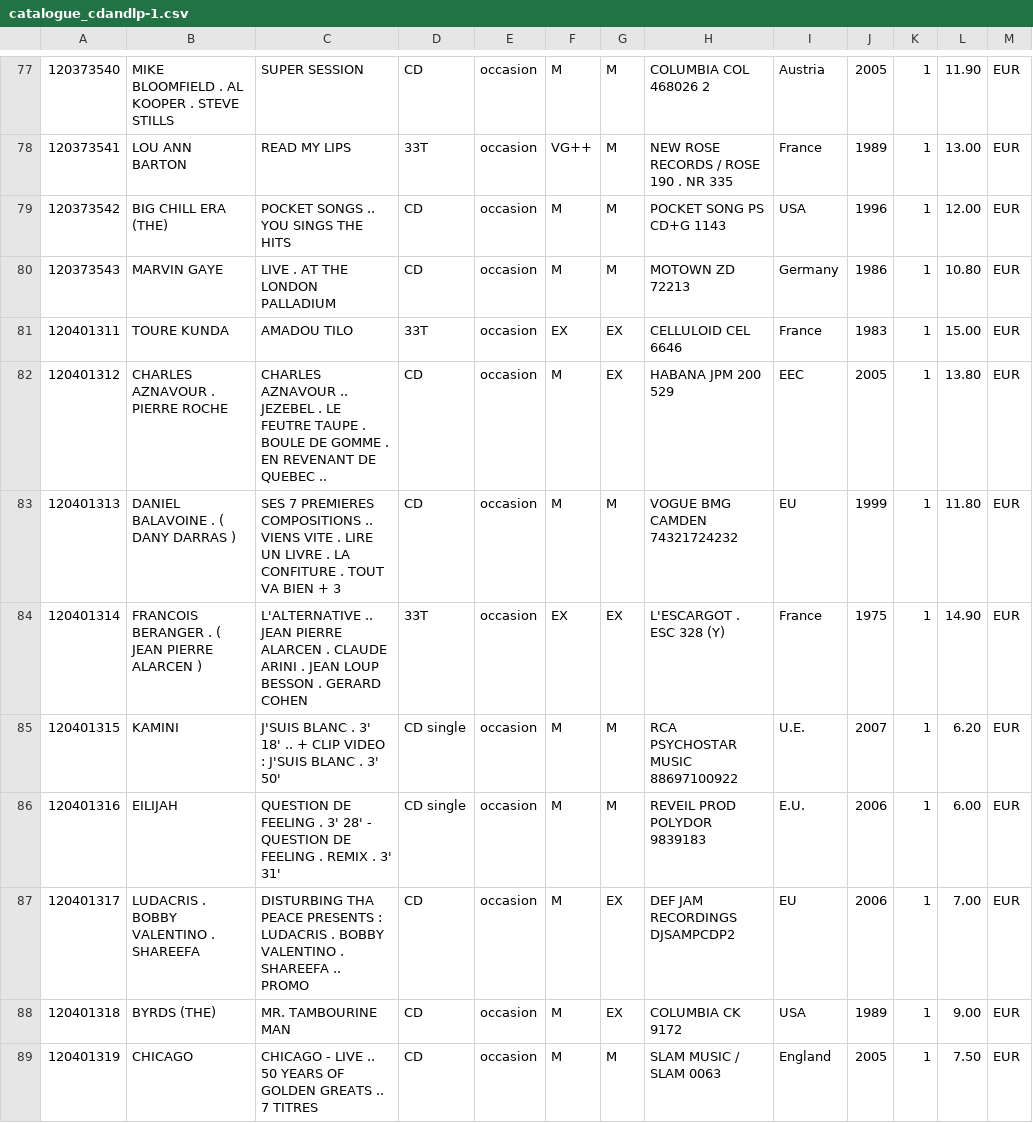
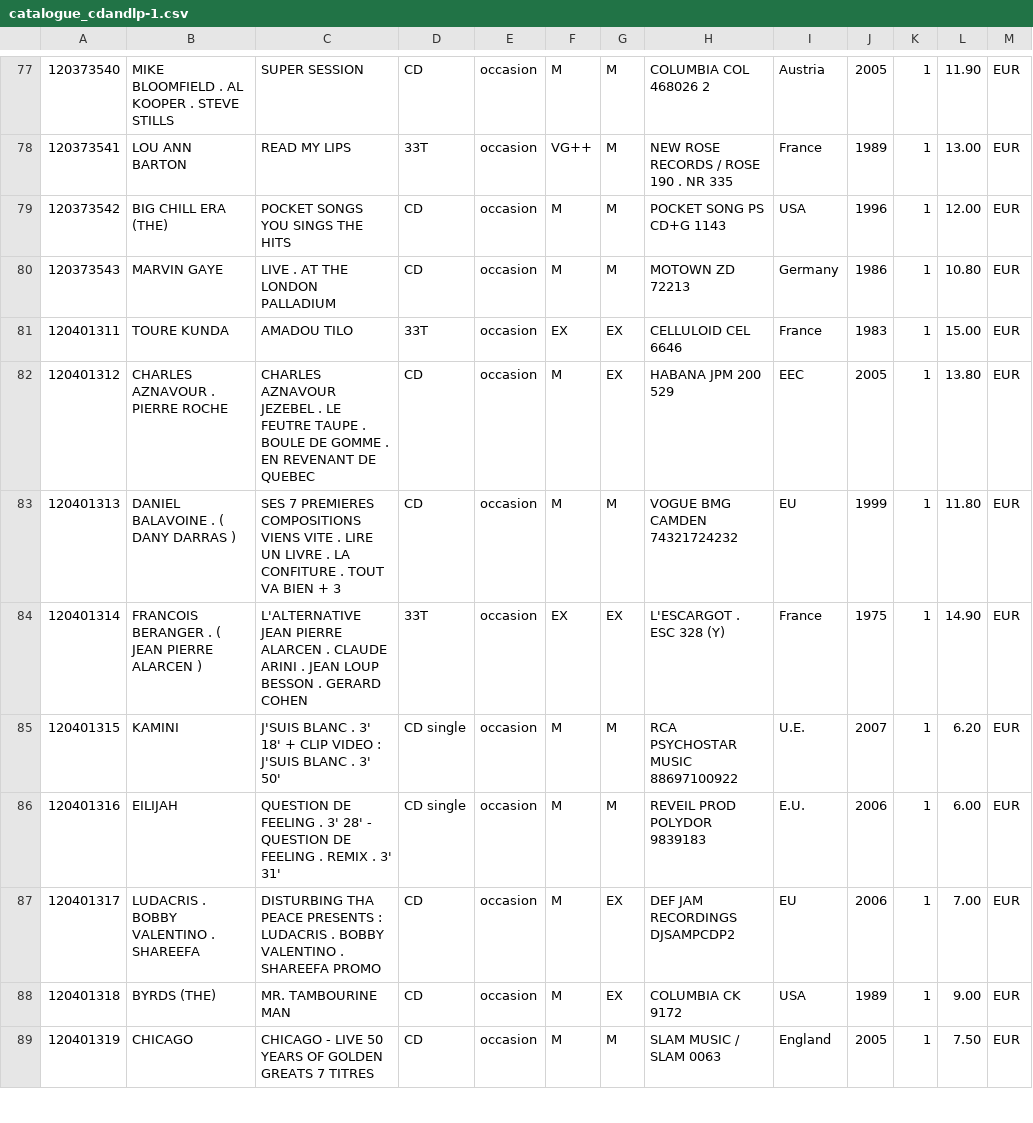
Before and after one commit to gaksss/cdsnlpsTest, a CSV file: catalogue_cdandlp-1.csv, drawn as a sheet; only a part is shown, gaps mark what is left out; the diff covers the shown part only; the diff names each change by its address in the sheet, - before the commit and + after, or states it on an @@ line.

```diff
--- a/catalogue_cdandlp-1.csv
+++ b/catalogue_cdandlp-1.csv
-C79: POCKET SONGS .. YOU SINGS THE HITS
+C79: POCKET SONGS YOU SINGS THE HITS
-C82: CHARLES AZNAVOUR .. JEZEBEL . LE FEUTRE TAUPE . BOULE DE GOMME . EN REVENANT DE QUEBEC ..
+C82: CHARLES AZNAVOUR JEZEBEL . LE FEUTRE TAUPE . BOULE DE GOMME . EN REVENANT DE QUEBEC
-C83: …PREMIERES COMPOSITIONS .. VIENS VITE…
+C83: …PREMIERES COMPOSITIONS VIENS VITE…
-C84: L'ALTERNATIVE .. JEAN PIERRE…
+C84: L'ALTERNATIVE JEAN PIERRE…
-C85: …3' 18' .. + CLIP…
+C85: …3' 18' + CLIP…
-C87: …. SHAREEFA .. PROMO
+C87: …. SHAREEFA PROMO
-C89: …- LIVE .. 50 YEARS OF GOLDEN GREATS .. 7 TITRES
+C89: …- LIVE 50 YEARS OF GOLDEN GREATS 7 TITRES
```
Also changed, not shown: 49 edited cells elsewhere in this file, 4 other files.
